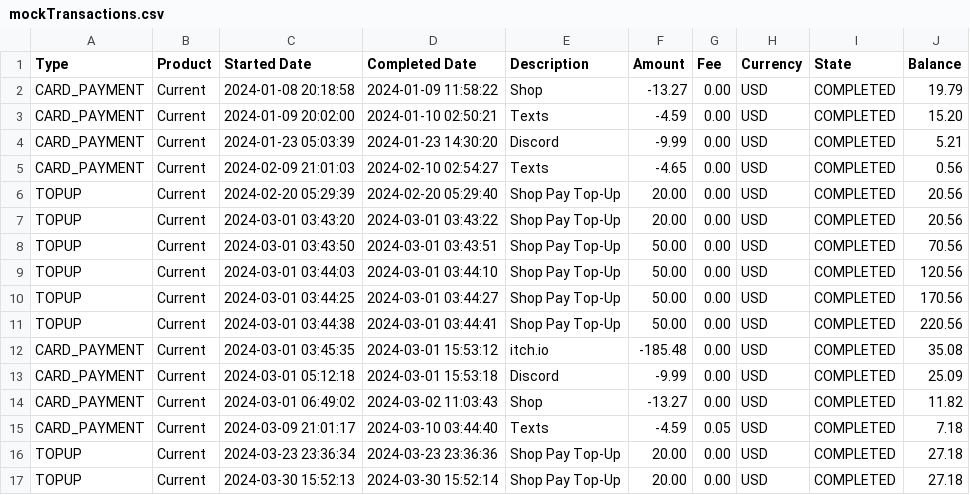
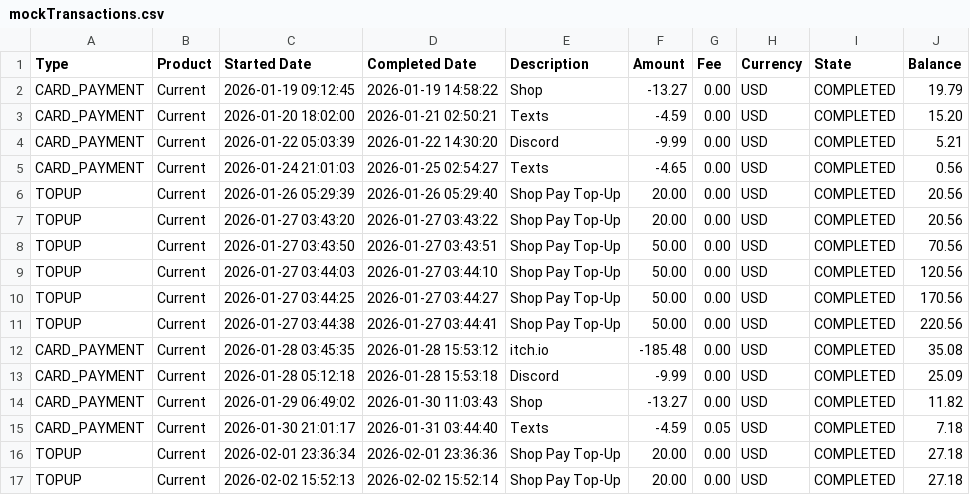
Before and after one commit to GonzaloSecades/nuchi, a CSV file: public/mockTransactions.csv, drawn as a sheet; only a part is shown; the diff covers the shown part only.

```diff
--- a/public/mockTransactions.csv
+++ b/public/mockTransactions.csv
@@ -1,17 +1,17 @@
 Type,Product,Started Date,Completed Date,Description,Amount,Fee,Currency,State,Balance
-CARD_PAYMENT,Current,2024-01-08 20:18:58,2024-01-09 11:58:22,Shop,-13.27,0.00,USD,COMPLETED,19.79
-CARD_PAYMENT,Current,2024-01-09 20:02:00,2024-01-10 02:50:21,Texts,-4.59,0.00,USD,COMPLETED,15.20
-CARD_PAYMENT,Current,2024-01-23 05:03:39,2024-01-23 14:30:20,Discord,-9.99,0.00,USD,COMPLETED,5.21
-CARD_PAYMENT,Current,2024-02-09 21:01:03,2024-02-10 02:54:27,Texts,-4.65,0.00,USD,COMPLETED,0.56
-TOPUP,Current,2024-02-20 05:29:39,2024-02-20 05:29:40,Shop Pay Top-Up,20.00,0.00,USD,COMPLETED,20.56
-TOPUP,Current,2024-03-01 03:43:20,2024-03-01 03:43:22,Shop Pay Top-Up,20.00,0.00,USD,COMPLETED,20.56
-TOPUP,Current,2024-03-01 03:43:50,2024-03-01 03:43:51,Shop Pay Top-Up,50.00,0.00,USD,COMPLETED,70.56
-TOPUP,Current,2024-03-01 03:44:03,2024-03-01 03:44:10,Shop Pay Top-Up,50.00,0.00,USD,COMPLETED,120.56
-TOPUP,Current,2024-03-01 03:44:25,2024-03-01 03:44:27,Shop Pay Top-Up,50.00,0.00,USD,COMPLETED,170.56
-TOPUP,Current,2024-03-01 03:44:38,2024-03-01 03:44:41,Shop Pay Top-Up,50.00,0.00,USD,COMPLETED,220.56
-CARD_PAYMENT,Current,2024-03-01 03:45:35,2024-03-01 15:53:12,itch.io,-185.48,0.00,USD,COMPLETED,35.08
-CARD_PAYMENT,Current,2024-03-01 05:12:18,2024-03-01 15:53:18,Discord,-9.99,0.00,USD,COMPLETED,25.09
-CARD_PAYMENT,Current,2024-03-01 06:49:02,2024-03-02 11:03:43,Shop,-13.27,0.00,USD,COMPLETED,11.82
-CARD_PAYMENT,Current,2024-03-09 21:01:17,2024-03-10 03:44:40,Texts,-4.59,0.05,USD,COMPLETED,7.18
-TOPUP,Current,2024-03-23 23:36:34,2024-03-23 23:36:36,Shop Pay Top-Up,20.00,0.00,USD,COMPLETED,27.18
-TOPUP,Current,2024-03-30 15:52:13,2024-03-30 15:52:14,Shop Pay Top-Up,20.00,0.00,USD,COMPLETED,27.18
+CARD_PAYMENT,Current,2026-01-19 09:12:45,2026-01-19 14:58:22,Shop,-13.27,0.00,USD,COMPLETED,19.79
+CARD_PAYMENT,Current,2026-01-20 18:02:00,2026-01-21 02:50:21,Texts,-4.59,0.00,USD,COMPLETED,15.20
+CARD_PAYMENT,Current,2026-01-22 05:03:39,2026-01-22 14:30:20,Discord,-9.99,0.00,USD,COMPLETED,5.21
+CARD_PAYMENT,Current,2026-01-24 21:01:03,2026-01-25 02:54:27,Texts,-4.65,0.00,USD,COMPLETED,0.56
+TOPUP,Current,2026-01-26 05:29:39,2026-01-26 05:29:40,Shop Pay Top-Up,20.00,0.00,USD,COMPLETED,20.56
+TOPUP,Current,2026-01-27 03:43:20,2026-01-27 03:43:22,Shop Pay Top-Up,20.00,0.00,USD,COMPLETED,20.56
+TOPUP,Current,2026-01-27 03:43:50,2026-01-27 03:43:51,Shop Pay Top-Up,50.00,0.00,USD,COMPLETED,70.56
+TOPUP,Current,2026-01-27 03:44:03,2026-01-27 03:44:10,Shop Pay Top-Up,50.00,0.00,USD,COMPLETED,120.56
+TOPUP,Current,2026-01-27 03:44:25,2026-01-27 03:44:27,Shop Pay Top-Up,50.00,0.00,USD,COMPLETED,170.56
+TOPUP,Current,2026-01-27 03:44:38,2026-01-27 03:44:41,Shop Pay Top-Up,50.00,0.00,USD,COMPLETED,220.56
+CARD_PAYMENT,Current,2026-01-28 03:45:35,2026-01-28 15:53:12,itch.io,-185.48,0.00,USD,COMPLETED,35.08
+CARD_PAYMENT,Current,2026-01-28 05:12:18,2026-01-28 15:53:18,Discord,-9.99,0.00,USD,COMPLETED,25.09
+CARD_PAYMENT,Current,2026-01-29 06:49:02,2026-01-30 11:03:43,Shop,-13.27,0.00,USD,COMPLETED,11.82
+CARD_PAYMENT,Current,2026-01-30 21:01:17,2026-01-31 03:44:40,Texts,-4.59,0.05,USD,COMPLETED,7.18
+TOPUP,Current,2026-02-01 23:36:34,2026-02-01 23:36:36,Shop Pay Top-Up,20.00,0.00,USD,COMPLETED,27.18
+TOPUP,Current,2026-02-02 15:52:13,2026-02-02 15:52:14,Shop Pay Top-Up,20.00,0.00,USD,COMPLETED,27.18
```
Also changed, not shown: 10 edited cells elsewhere in this file, 5 other files.
